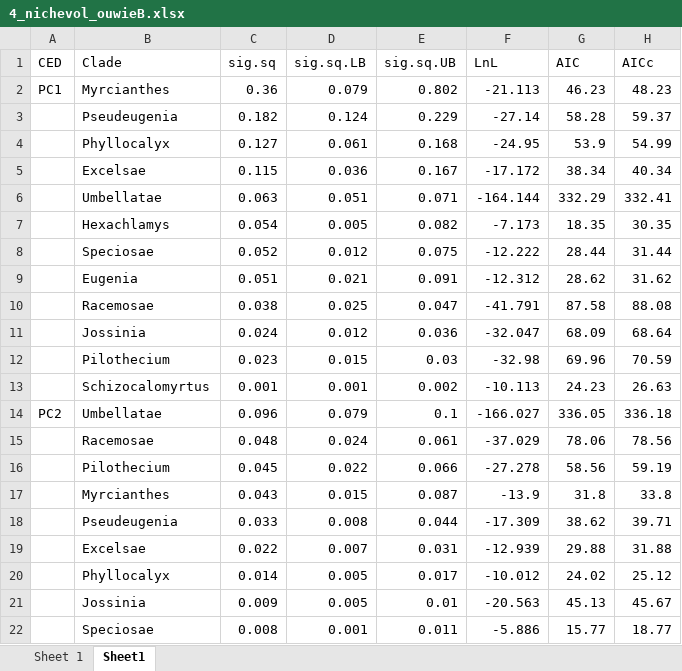
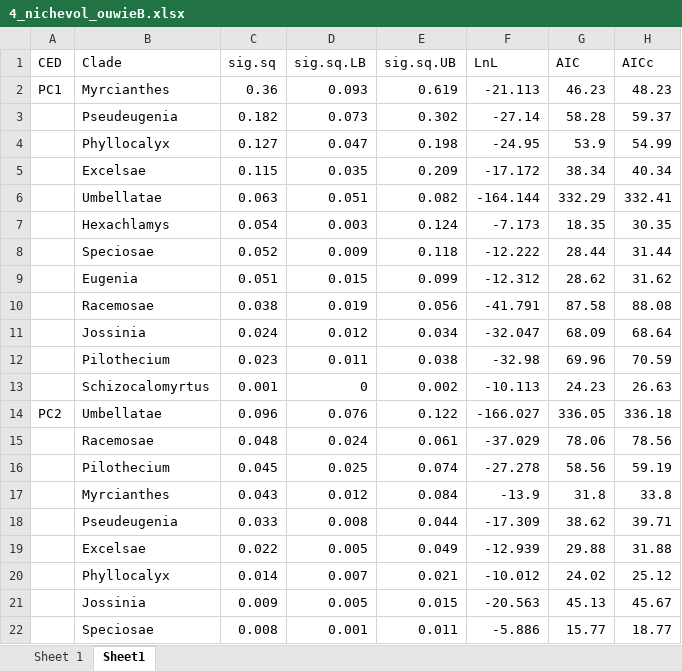
Before and after one commit to phgaem/eug_biogeo, an Excel workbook: results/4_nichevol_ouwieB.xlsx, sheet Sheet1, drawn as a sheet; only a part is shown; values as stored, in another font and other column widths than the file's, no borders; the diff covers the shown part only; the diff names each change by its address in the sheet, - before the commit and + after, or states it on an @@ line.

```diff
--- a/results/4_nichevol_ouwieB.xlsx (sheet Sheet1)
+++ b/results/4_nichevol_ouwieB.xlsx (sheet Sheet1)
-D2 (sig.sq.LB): 0.079
+D2 (sig.sq.LB): 0.093
-E2 (sig.sq.UB): 0.802
+E2 (sig.sq.UB): 0.619
-D3 (sig.sq.LB): 0.124
+D3 (sig.sq.LB): 0.073
-E3 (sig.sq.UB): 0.229
+E3 (sig.sq.UB): 0.302
-D4 (sig.sq.LB): 0.061
+D4 (sig.sq.LB): 0.047
-E4 (sig.sq.UB): 0.168
+E4 (sig.sq.UB): 0.198
-D5 (sig.sq.LB): 0.036
+D5 (sig.sq.LB): 0.035
-E5 (sig.sq.UB): 0.167
+E5 (sig.sq.UB): 0.209
-E6 (sig.sq.UB): 0.071
+E6 (sig.sq.UB): 0.082
-D7 (sig.sq.LB): 0.005
+D7 (sig.sq.LB): 0.003
-E7 (sig.sq.UB): 0.082
+E7 (sig.sq.UB): 0.124
-D8 (sig.sq.LB): 0.012
+D8 (sig.sq.LB): 0.009
-E8 (sig.sq.UB): 0.075
+E8 (sig.sq.UB): 0.118
-D9 (sig.sq.LB): 0.021
+D9 (sig.sq.LB): 0.015
-E9 (sig.sq.UB): 0.091
+E9 (sig.sq.UB): 0.099
-D10 (sig.sq.LB): 0.025
+D10 (sig.sq.LB): 0.019
-E10 (sig.sq.UB): 0.047
+E10 (sig.sq.UB): 0.056
-E11 (sig.sq.UB): 0.036
+E11 (sig.sq.UB): 0.034
-D12 (sig.sq.LB): 0.015
+D12 (sig.sq.LB): 0.011
-E12 (sig.sq.UB): 0.03
+E12 (sig.sq.UB): 0.038
-D13 (sig.sq.LB): 0.001
+D13 (sig.sq.LB): 0
-D14 (sig.sq.LB): 0.079
+D14 (sig.sq.LB): 0.076
-E14 (sig.sq.UB): 0.1
+E14 (sig.sq.UB): 0.122
-D16 (sig.sq.LB): 0.022
+D16 (sig.sq.LB): 0.025
-E16 (sig.sq.UB): 0.066
+E16 (sig.sq.UB): 0.074
-D17 (sig.sq.LB): 0.015
+D17 (sig.sq.LB): 0.012
-E17 (sig.sq.UB): 0.087
+E17 (sig.sq.UB): 0.084
-D19 (sig.sq.LB): 0.007
+D19 (sig.sq.LB): 0.005
-E19 (sig.sq.UB): 0.031
+E19 (sig.sq.UB): 0.049
-D20 (sig.sq.LB): 0.005
+D20 (sig.sq.LB): 0.007
-E20 (sig.sq.UB): 0.017
+E20 (sig.sq.UB): 0.021
-E21 (sig.sq.UB): 0.01
+E21 (sig.sq.UB): 0.015
```
Also changed, not shown: 15 edited cells elsewhere in this sheet, sheet Sheet 1.
